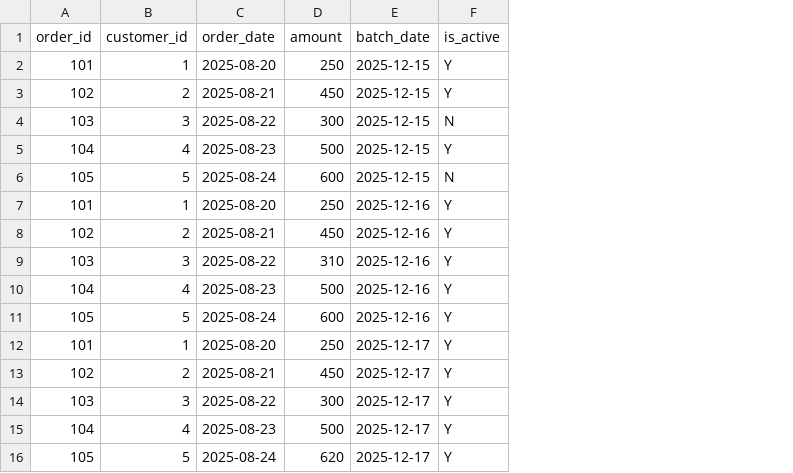
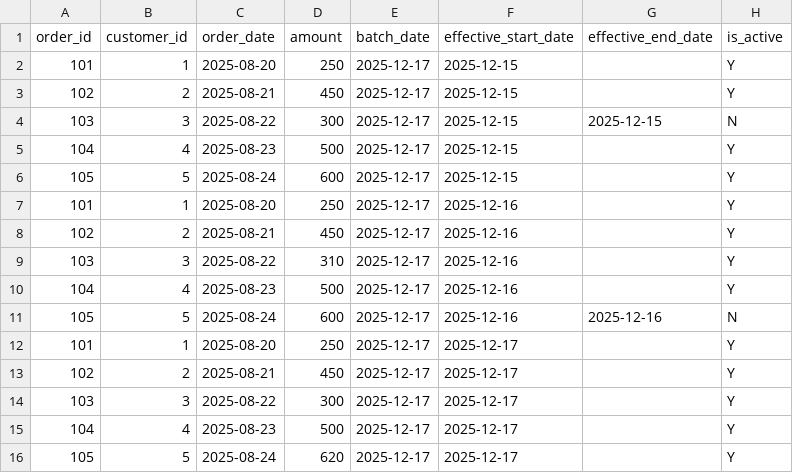
Before and after one commit to veenareddy514/ETL_Test_Automation, a CSV file: orders_target.csv, drawn as a sheet; addresses are those after the commit; the diff names each change by its address in the sheet, - before the commit and + after, or states it on an @@ line.

```diff
--- a/orders_target.csv
+++ b/orders_target.csv
+column F (effective_start_date), rows 2-16: 2025-12-15 | 2025-12-15 | 2025-12-15 | 2025-12-15 | 2025-12-15 | 2025-12-16 | 2025-12-16 | 2025-12-16 | 2025-12-16 | 2025-12-16 | 2025-12-17 | 2025-12-17 | 2025-12-17 | 2025-12-17 | 2025-12-17
+column G (effective_end_date), rows 4-11: 2025-12-15 |  |  |  |  |  |  | 2025-12-16
-E2:E6 (batch_date): 2025-12-15
+E2:E6 (batch_date): 2025-12-17
-H6 (is_active): N
+H6 (is_active): Y
-E7:E11 (batch_date): 2025-12-16
+E7:E11 (batch_date): 2025-12-17
-H11 (is_active): Y
+H11 (is_active): N
```
Also changed, not shown: 13 other files.
